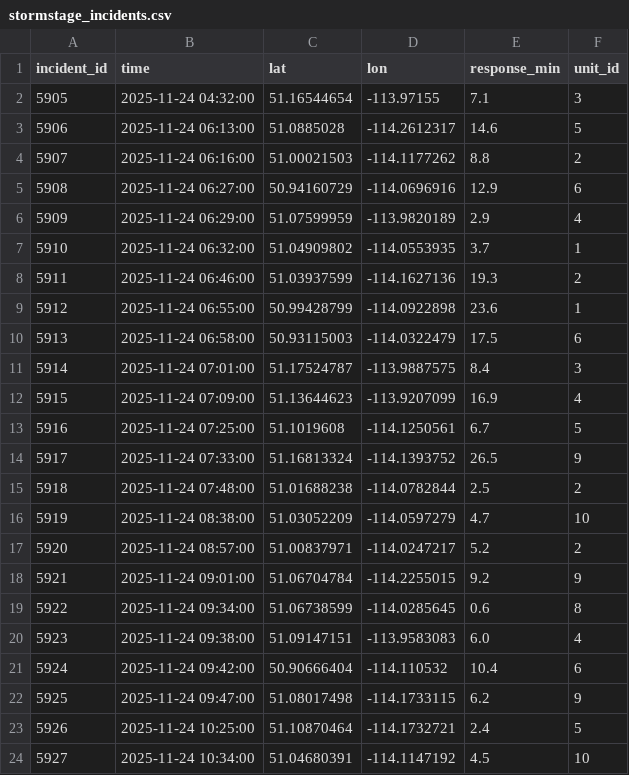
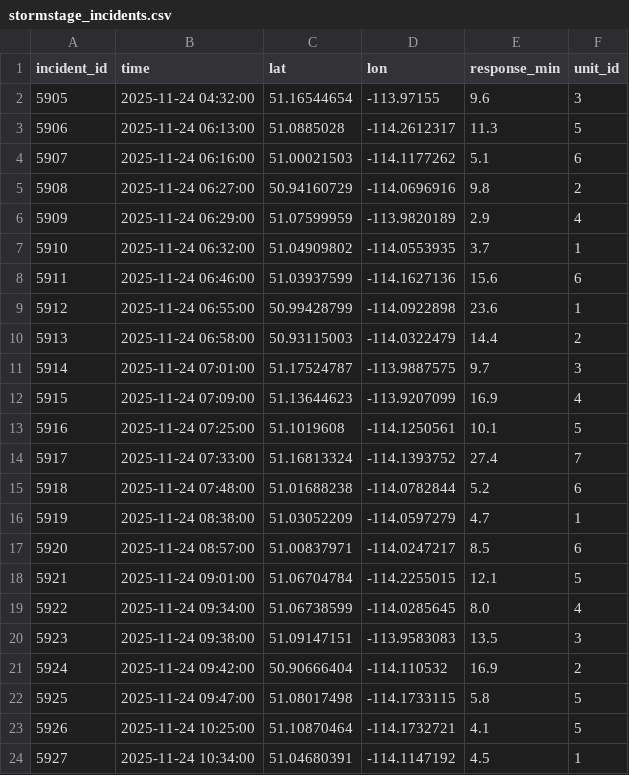
Before and after one commit to Drakooz/Stormstage, a CSV file: data/processed/replay/2025-11-24/stormstage_incidents.csv, drawn as a sheet; only a part is shown; the diff covers the shown part only.

```diff
--- a/data/processed/replay/2025-11-24/stormstage_incidents.csv
+++ b/data/processed/replay/2025-11-24/stormstage_incidents.csv
@@ -1,24 +1,24 @@
 incident_id,time,lat,lon,response_min,unit_id
-5905,2025-11-24 04:32:00,51.16544654,-113.97155,7.1,3
-5906,2025-11-24 06:13:00,51.0885028,-114.2612317,14.6,5
-5907,2025-11-24 06:16:00,51.00021503,-114.1177262,8.8,2
-5908,2025-11-24 06:27:00,50.94160729,-114.0696916,12.9,6
+5905,2025-11-24 04:32:00,51.16544654,-113.97155,9.6,3
+5906,2025-11-24 06:13:00,51.0885028,-114.2612317,11.3,5
+5907,2025-11-24 06:16:00,51.00021503,-114.1177262,5.1,6
+5908,2025-11-24 06:27:00,50.94160729,-114.0696916,9.8,2
 5909,2025-11-24 06:29:00,51.07599959,-113.9820189,2.9,4
 5910,2025-11-24 06:32:00,51.04909802,-114.0553935,3.7,1
-5911,2025-11-24 06:46:00,51.03937599,-114.1627136,19.3,2
+5911,2025-11-24 06:46:00,51.03937599,-114.1627136,15.6,6
 5912,2025-11-24 06:55:00,50.99428799,-114.0922898,23.6,1
-5913,2025-11-24 06:58:00,50.93115003,-114.0322479,17.5,6
-5914,2025-11-24 07:01:00,51.17524787,-113.9887575,8.4,3
+5913,2025-11-24 06:58:00,50.93115003,-114.0322479,14.4,2
+5914,2025-11-24 07:01:00,51.17524787,-113.9887575,9.7,3
 5915,2025-11-24 07:09:00,51.13644623,-113.9207099,16.9,4
-5916,2025-11-24 07:25:00,51.1019608,-114.1250561,6.7,5
-5917,2025-11-24 07:33:00,51.16813324,-114.1393752,26.5,9
-5918,2025-11-24 07:48:00,51.01688238,-114.0782844,2.5,2
-5919,2025-11-24 08:38:00,51.03052209,-114.0597279,4.7,10
-5920,2025-11-24 08:57:00,51.00837971,-114.0247217,5.2,2
-5921,2025-11-24 09:01:00,51.06704784,-114.2255015,9.2,9
-5922,2025-11-24 09:34:00,51.06738599,-114.0285645,0.6,8
-5923,2025-11-24 09:38:00,51.09147151,-113.9583083,6.0,4
-5924,2025-11-24 09:42:00,50.90666404,-114.110532,10.4,6
-5925,2025-11-24 09:47:00,51.08017498,-114.1733115,6.2,9
-5926,2025-11-24 10:25:00,51.10870464,-114.1732721,2.4,5
-5927,2025-11-24 10:34:00,51.04680391,-114.1147192,4.5,10
+5916,2025-11-24 07:25:00,51.1019608,-114.1250561,10.1,5
+5917,2025-11-24 07:33:00,51.16813324,-114.1393752,27.4,7
+5918,2025-11-24 07:48:00,51.01688238,-114.0782844,5.2,6
+5919,2025-11-24 08:38:00,51.03052209,-114.0597279,4.7,1
+5920,2025-11-24 08:57:00,51.00837971,-114.0247217,8.5,6
+5921,2025-11-24 09:01:00,51.06704784,-114.2255015,12.1,5
+5922,2025-11-24 09:34:00,51.06738599,-114.0285645,8.0,4
+5923,2025-11-24 09:38:00,51.09147151,-113.9583083,13.5,3
+5924,2025-11-24 09:42:00,50.90666404,-114.110532,16.9,2
+5925,2025-11-24 09:47:00,51.08017498,-114.1733115,5.8,5
+5926,2025-11-24 10:25:00,51.10870464,-114.1732721,4.1,5
+5927,2025-11-24 10:34:00,51.04680391,-114.1147192,4.5,1
```
Also changed, not shown: 71 edited cells elsewhere in this file, data/processed/replay/2025-02-14/stormstage_same_incidents.csv, data/processed/replay/2025-02-14/stormstage_trucks.csv, 22 other files.
